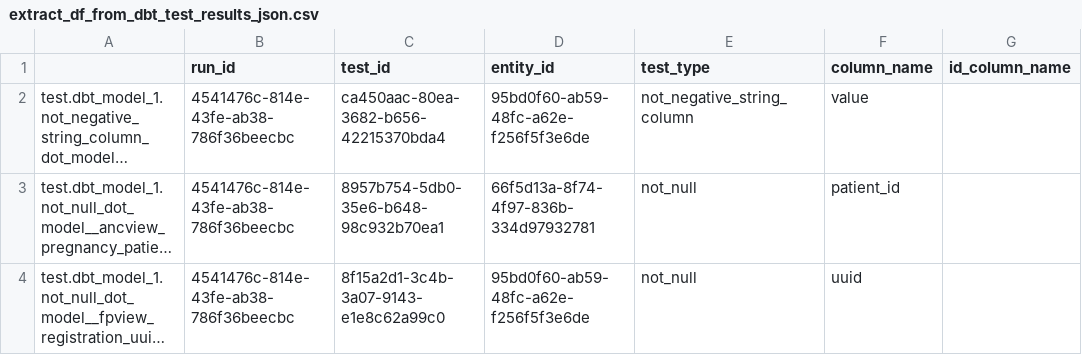
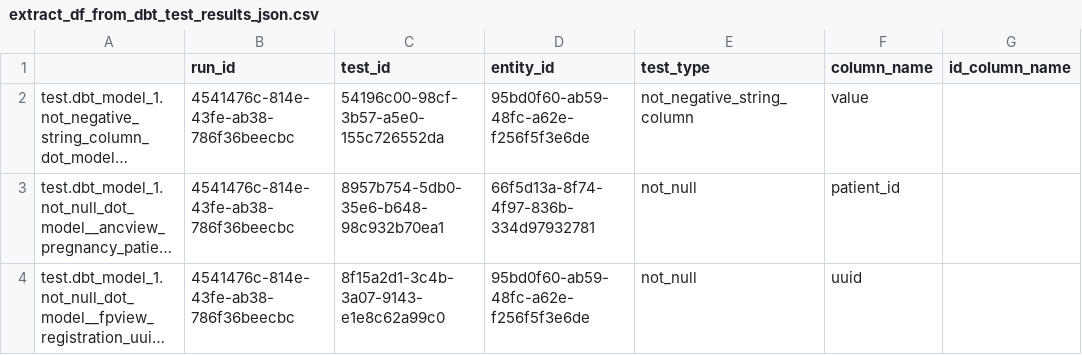
Before and after one commit to datakind/Data-Observation-Toolkit, a CSV file: dot/self_tests/data/expected/extract_df_from_dbt_test_results_json.csv, drawn as a sheet; only a part is shown; long unchanged cells end in …; the diff names each change by its address in the sheet, - before the commit and + after, or states it on an @@ line.

Commit message:
Updated test_id on dbt tests to account for json test_parameters. Also updated the sample self test docker file to align

```diff
--- a/dot/self_tests/data/expected/extract_df_from_dbt_test_results_json.csv
+++ b/dot/self_tests/data/expected/extract_df_from_dbt_test_results_json.csv
-C2 (test_id): ca450aac-80ea-3682-b656-42215370bda4
+C2 (test_id): 54196c00-98cf-3b57-a5e0-155c726552da
```
Also changed, not shown: 2 other files.
